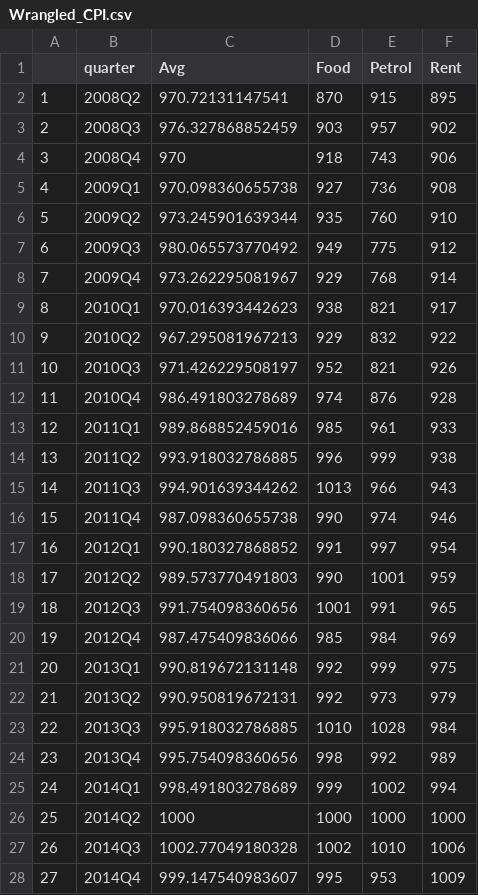
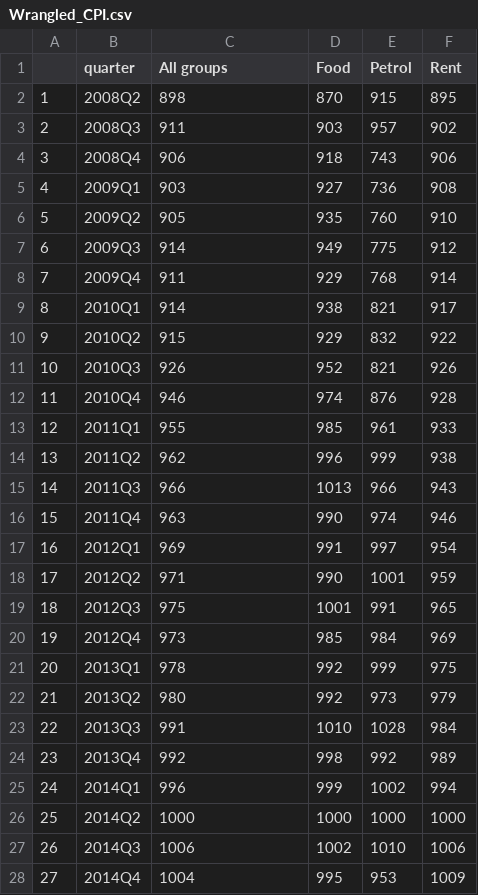
Before and after one commit to oscar-toohey/DATA201-group-project, a CSV file: data/Wrangled_CPI.csv, drawn as a sheet; only a part is shown; the diff covers the shown part only.

```diff
--- a/data/Wrangled_CPI.csv
+++ b/data/Wrangled_CPI.csv
@@ -1,28 +1,28 @@
-"","quarter","Avg","Food","Petrol","Rent"
-"1","2008Q2",970.72131147541,870,915,895
-"2","2008Q3",976.327868852459,903,957,902
-"3","2008Q4",970,918,743,906
-"4","2009Q1",970.098360655738,927,736,908
-"5","2009Q2",973.245901639344,935,760,910
-"6","2009Q3",980.065573770492,949,775,912
-"7","2009Q4",973.262295081967,929,768,914
-"8","2010Q1",970.016393442623,938,821,917
-"9","2010Q2",967.295081967213,929,832,922
-"10","2010Q3",971.426229508197,952,821,926
-"11","2010Q4",986.491803278689,974,876,928
-"12","2011Q1",989.868852459016,985,961,933
-"13","2011Q2",993.918032786885,996,999,938
-"14","2011Q3",994.901639344262,1013,966,943
-"15","2011Q4",987.098360655738,990,974,946
-"16","2012Q1",990.180327868852,991,997,954
-"17","2012Q2",989.573770491803,990,1001,959
-"18","2012Q3",991.754098360656,1001,991,965
-"19","2012Q4",987.475409836066,985,984,969
-"20","2013Q1",990.819672131148,992,999,975
-"21","2013Q2",990.950819672131,992,973,979
-"22","2013Q3",995.918032786885,1010,1028,984
-"23","2013Q4",995.754098360656,998,992,989
-"24","2014Q1",998.491803278689,999,1002,994
+"","quarter","All groups","Food","Petrol","Rent"
+"1","2008Q2",898,870,915,895
+"2","2008Q3",911,903,957,902
+"3","2008Q4",906,918,743,906
+"4","2009Q1",903,927,736,908
+"5","2009Q2",905,935,760,910
+"6","2009Q3",914,949,775,912
+"7","2009Q4",911,929,768,914
+"8","2010Q1",914,938,821,917
+"9","2010Q2",915,929,832,922
+"10","2010Q3",926,952,821,926
+"11","2010Q4",946,974,876,928
+"12","2011Q1",955,985,961,933
+"13","2011Q2",962,996,999,938
+"14","2011Q3",966,1013,966,943
+"15","2011Q4",963,990,974,946
+"16","2012Q1",969,991,997,954
+"17","2012Q2",971,990,1001,959
+"18","2012Q3",975,1001,991,965
+"19","2012Q4",973,985,984,969
+"20","2013Q1",978,992,999,975
+"21","2013Q2",980,992,973,979
+"22","2013Q3",991,1010,1028,984
+"23","2013Q4",992,998,992,989
+"24","2014Q1",996,999,1002,994
 "25","2014Q2",1000,1000,1000,1000
-"26","2014Q3",1002.77049180328,1002,1010,1006
-"27","2014Q4",999.147540983607,995,953,1009
+"26","2014Q3",1006,1002,1010,1006
+"27","2014Q4",1004,995,953,1009
```
Also changed, not shown: 26 edited cells elsewhere in this file, 9 other files.
